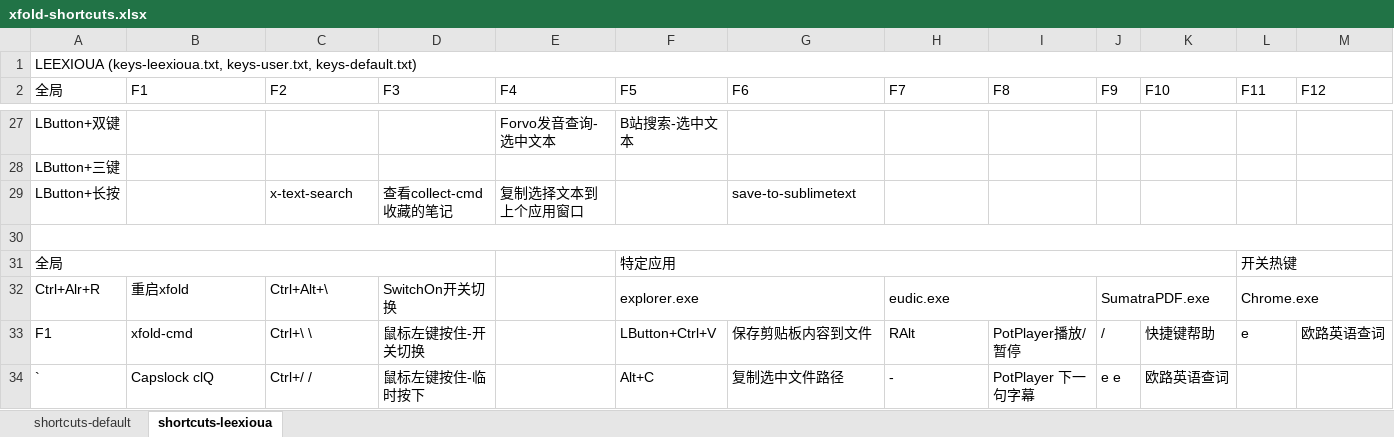
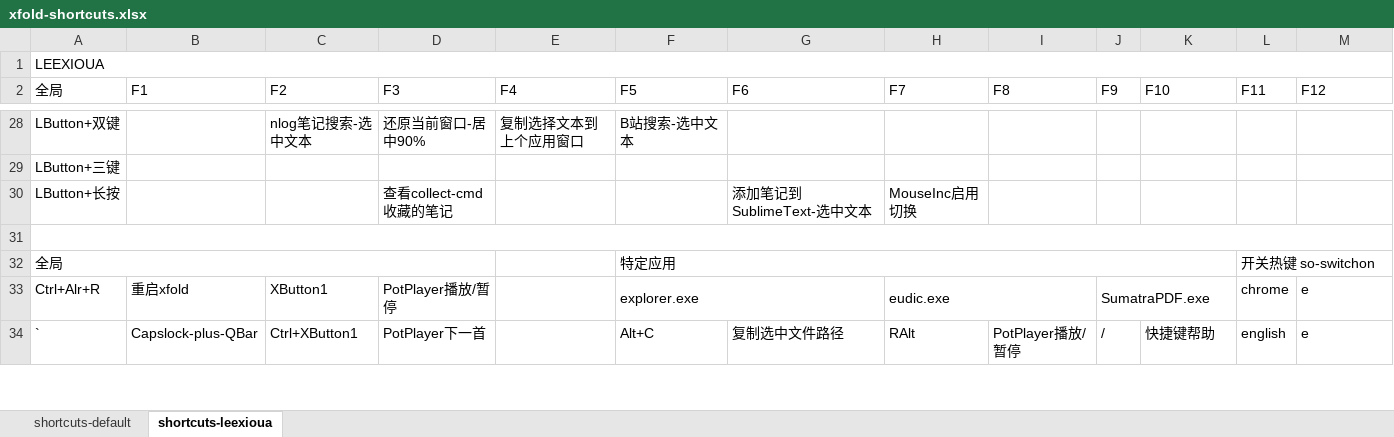
Before and after one commit to leexioua/xfold-dist, an Excel workbook: xfold/docs/xfold-shortcuts.xlsx, sheet shortcuts-leexioua, drawn as a sheet; only a part is shown, gaps mark what is left out; values as stored, in another font and other column widths than the file's, no cell formats; removed rows and columns are numbered as before the commit, all else as after; the diff covers the shown part only; the diff names each change by its address in the sheet, - before the commit and + after, or states it on an @@ line.

Commit message:
20260101: 1.3.3 + 增加集成Everything-IPC 搜索打开结果文件 evQuery(keyword) + 快捷键配置/命令行配置 增加支持功能注释说明，可用于查询和帮助生成 + 增加快捷键及命令查询功能 + 特定标题窗口生效的热键/命令行功能 增强语法 @xfold-init-keybinding-v3.ahk 	- F3@title:markmap => alert(markmap) 	- :*?xo:..k=zmd@(title:abc):alert(title:abc) + 增加winmove功能，可快速移动窗口磁吸到屏幕边tbrl，:?xo:.l=zmd:winmove(l) + 增加支持禁用热键功能，托盘图标菜单入口 + 增强SwitchOn功能，支持多平面开关控制。用法示例： #english#e@chrome.exe => en({%x}) * 增强funcApply, 支持xfold-cmds，包括别名。 示例：delay(100,alert 123);delay(100,en,table) * 增强支持命令行参数处理功能 示例：{%p:base64}  {%s:offdate@-7} {%s:uuid@-} {%s:offdate@-1>concat@Abc|xyz>u} * 增强参数处理支持按位置取值 示例：{%p:part@1} {%p:part@2*} * 修复win11无法正常获取资源管理器当前活动路径问题 @xfold-plugin-explorer.ahk * 配置以扩展方式管理，存放在mixin目录下

```diff
--- a/xfold/docs/xfold-shortcuts.xlsx (sheet shortcuts-leexioua)
+++ b/xfold/docs/xfold-shortcuts.xlsx (sheet shortcuts-leexioua)
-A1 (全局): LEEXIOUA (keys-leexioua.txt, keys-user.txt, keys-default.txt)
+A1 (全局): LEEXIOUA
-C28 (F2): (empty)
+C28 (F2): nlog笔记搜索-选中文本
-D28 (F3): (empty)
+D28 (F3): 还原当前窗口-居中90%
-E28 (F4): Forvo发音查询-选中文本
+E28 (F4): 复制选择文本到上个应用窗口
-C30 (F2): x-text-search
+C30 (F2): (empty)
-E30 (F4): 复制选择文本到上个应用窗口
+E30 (F4): (empty)
-G30 (F6): save-to-sublimetext
+G30 (F6): 添加笔记到SublimeText-选中文本
-H30 (F7): (empty)
+H30 (F7): MouseInc启用切换
-L32 (F11): 开关热键
+L32 (F11): 开关热键 so-switchon
-C33 (F2): Ctrl+Alt+\
+C33 (F2): XButton1
-D33 (F3): SwitchOn开关切换
+D33 (F3): PotPlayer播放/暂停
-L33 (F11): Chrome.exe
+L33 (F11): chrome
-L32:M32 merged
-M33 (F12): (empty)
+M33 (F12): e
-row 33: F1 | xfold-cmd | Ctrl+\ \ | 鼠标左键按住-开关切换 |  | LButton+Ctrl+V | 保存剪贴板内容到文件 | RAlt | PotPlayer播放/暂停 | / | 快捷键帮助 | e | 欧路英语查词
-B34 (F1): Capslock clQ
+B34 (F1): Capslock-plus-QBar
-C34 (F2): Ctrl+/ /
+C34 (F2): Ctrl+XButton1
-D34 (F3): 鼠标左键按住-临时按下
+D34 (F3): PotPlayer下一首
-H34 (F7): -
+H34 (F7): RAlt
-I34 (F8): PotPlayer 下一句字幕
+I34 (F8): PotPlayer播放/暂停
-J34 (F9): e e
+J34 (F9): /
-K34 (F10): 欧路英语查词
+K34 (F10): 快捷键帮助
-L34 (F11): (empty)
+L34 (F11): english
-M34 (F12): (empty)
+M34 (F12): e
```
Also changed, not shown: 18 added rows, 13 removed rows, 80 edited cells and merged cells elsewhere in this sheet, sheet shortcuts-default, cell formats, formulas that keep their value, 43 other files.
